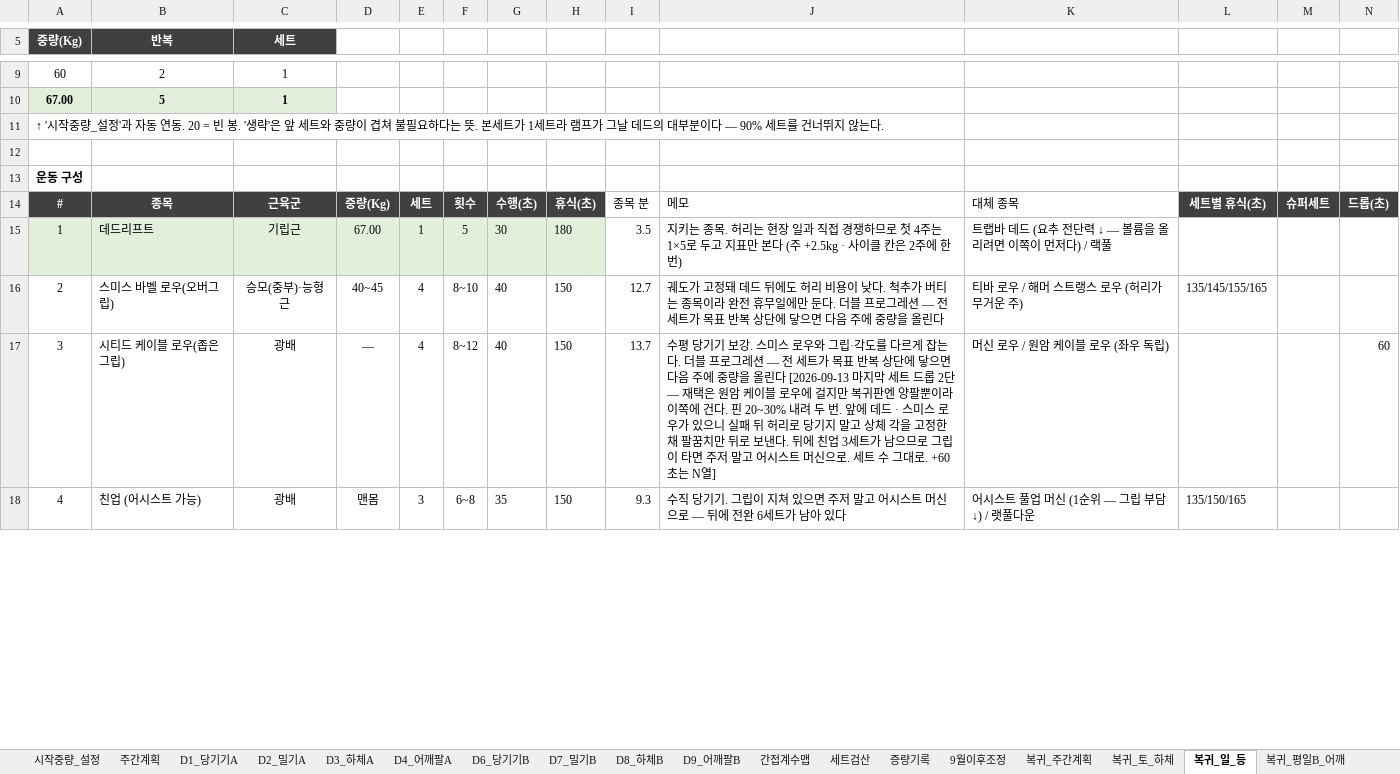
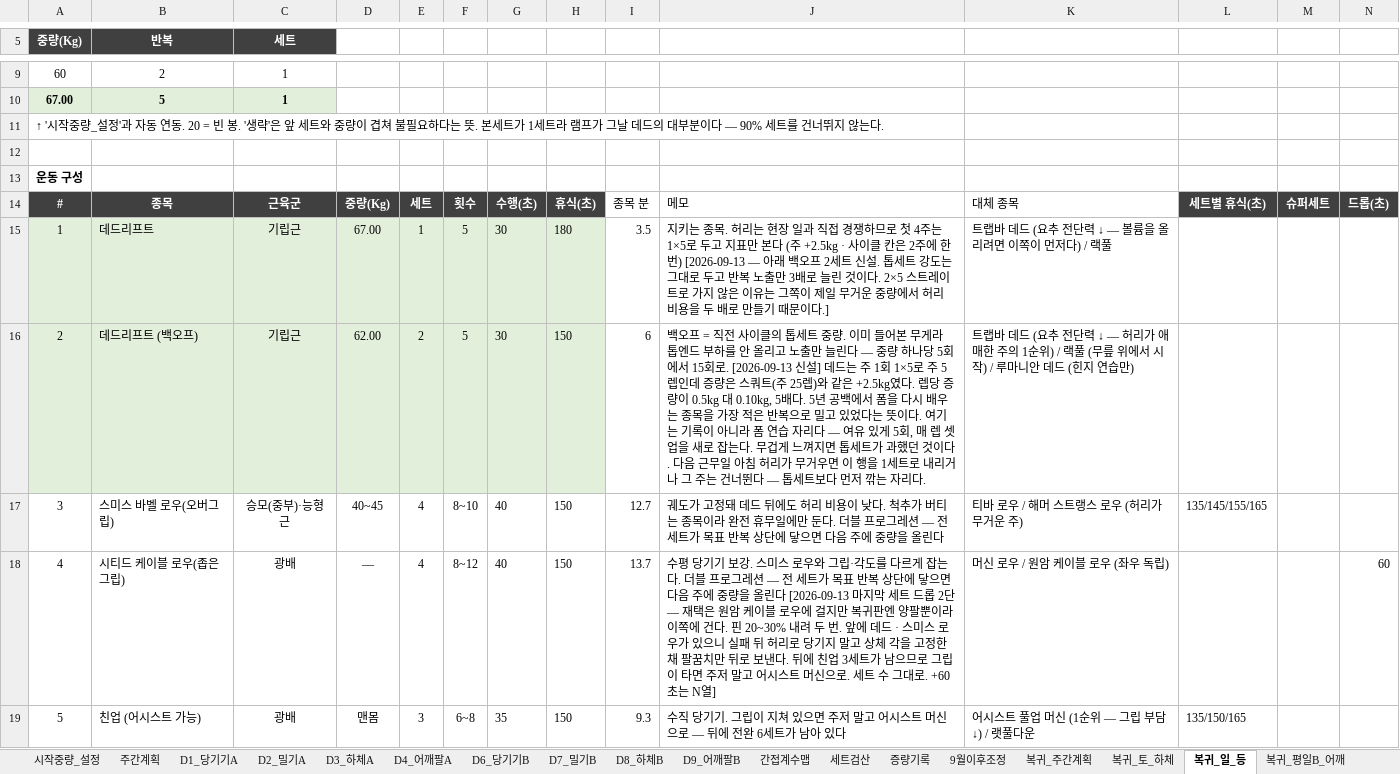
Before and after one commit to ktmffl-max/health1234, an Excel workbook: 운동프로그램_10일주기_v19.xlsx, sheet 복귀_일_등, drawn as a sheet; only a part is shown, gaps mark what is left out; values as stored, in another font and other column widths than the file's, no borders; addresses are those after the commit; the diff covers the shown part only; the diff names each change by its address in the sheet, - before the commit and + after, or states it on an @@ line.

```diff
--- a/운동프로그램_10일주기_v19.xlsx (sheet 복귀_일_등)
+++ b/운동프로그램_10일주기_v19.xlsx (sheet 복귀_일_등)
-J15: …한 번)
+J15: …한 번) [2026-09-13 — 아래 백오프 2세트 신설. 톱세트 강도는 그대로 두고 반복 노출만 3배로 늘린 것이다. 2×5 스트레이트로 가지 않은 이유는 그쪽이 제일 무거운 중량에서 허리 비용을 두 배로 만들기 때문이다.]
+row 16: 2 | 데드리프트 (백오프) | 기립근 | 62.00 | 2 | 5 | 30 | 150 | 6 | 백오프 = 직전 사이클의 톱세트 중량. 이미 들어본 무게라 톱엔드 부하를 안 올리고 노출만 늘린다 — 중량 하나당 5회에서 15회로. [2026-09-13 신설] 데드는 주 1회 1×5로 주 5렙인데 증량은 스쿼트(주 25렙)와 같은 +2.5kg였다. 렙당 증량이 0.5kg 대 0.10kg, 5배다. 5년 공백에서 폼을 다시 배우는 종목을 가장 적은 반복으로 밀고 있었다는 뜻이다. 여기는 기록이 아니라 폼 연습 자리다 — 여유 있게 5회, 매 렙 셋업을 새로 잡는다. 무겁게 느껴지면 톱세트가 과했던 것이다. 다음 근무일 아침 허리가 무거우면 이 행을 1세트로 내리거나 그 주는 건너뛴다 — 톱세트보다 먼저 깎는 자리다. | 트랩바 데드 (요추 전단력 ↓ — 허리가 애매한 주의 1순위) / 랙풀 (무릎 위에서 시작) / 루마니안 데드 (힌지 연습만)
-A17 (중량(Kg)): 2
+A17 (중량(Kg)): 3
-A18 (중량(Kg)): 3
+A18 (중량(Kg)): 4
-A19 (중량(Kg)): 4
+A19 (중량(Kg)): 5
```
Also changed, not shown: 1 added row, 1 removed row and 9 edited cells elsewhere in this sheet, sheet 복귀_세트검산, sheet 복귀_주간계획, sheet D8_하체B, formulas that keep their value, 3 other files.
